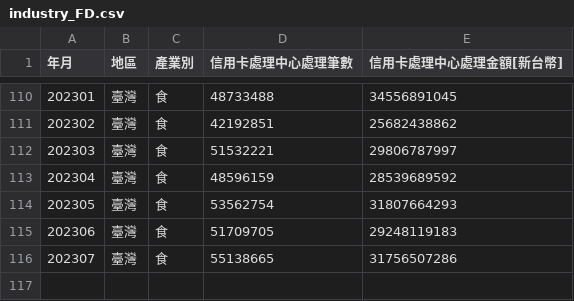
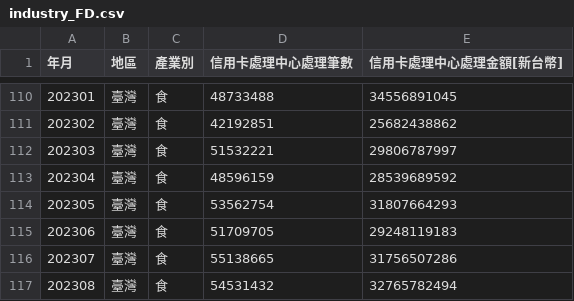
Before and after one commit to xuanlll17/creditcard, a CSV file: datasource/industrySum/industry_FD.csv, drawn as a sheet; only a part is shown, gaps mark what is left out.

```diff
--- a/datasource/industrySum/industry_FD.csv
+++ b/datasource/industrySum/industry_FD.csv
@@ -116 +116,2 @@
 202307,臺灣,食,55138665,31756507286
+202308,臺灣,食,54531432,32765782494
```
Also changed, not shown: datasource/industrySum/industry_CT.csv, datasource/industrySum/industry_DP.csv, 7 other files.
